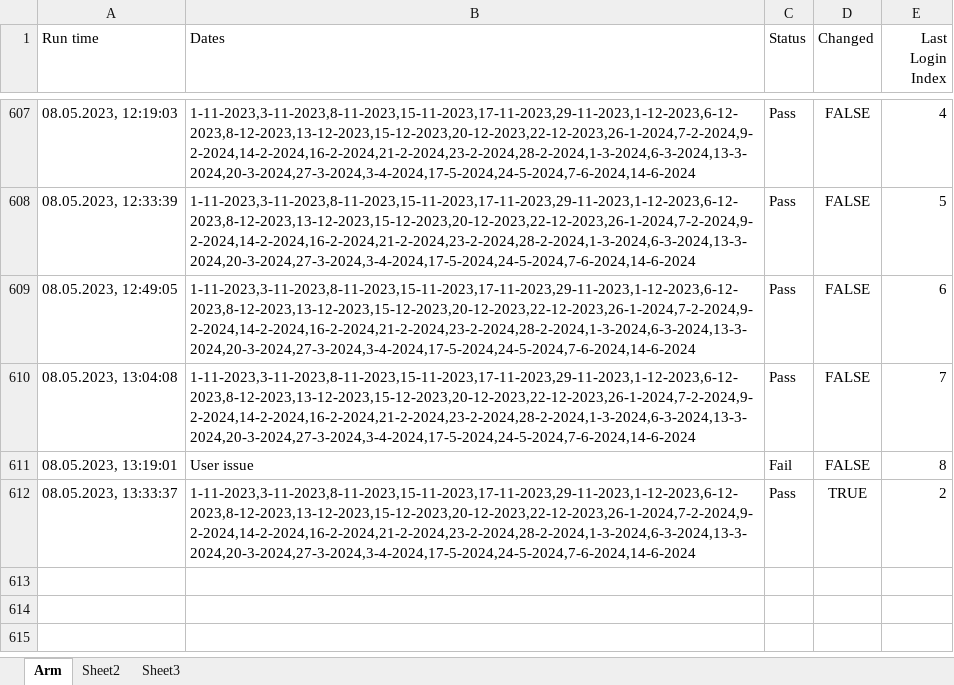
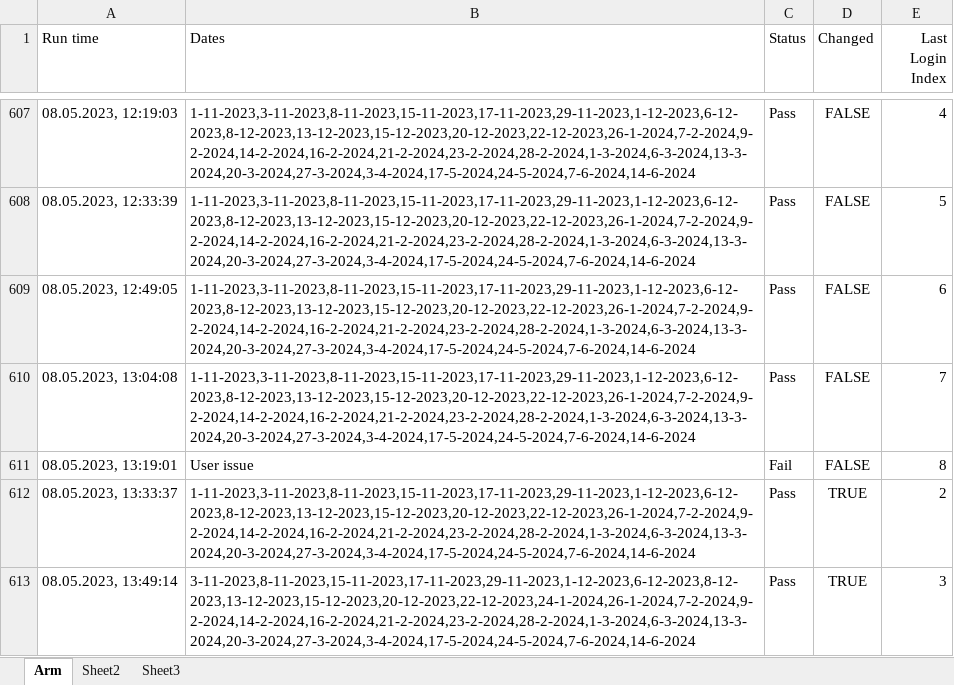
Before and after one commit to GevorgAdamyan/dateCheckerArm, an Excel workbook: data/data.xlsx, sheet Arm, drawn as a sheet; only a part is shown, gaps mark what is left out; values as stored, in another font and other column widths than the file's, no borders; the diff names each change by its address in the sheet, - before the commit and + after, or states it on an @@ line.

Commit message:
Update data file

```diff
--- a/data/data.xlsx (sheet Arm)
+++ b/data/data.xlsx (sheet Arm)
+row 613: 08.05.2023, 13:49:14 | 3-11-2023,8-11-2023,15-11-2023,17-11-2023,29-11-2023,1-12-2023,6-12-2023,8-12-2023,13-12-2023,15-12-2023,20-12-2023,22-12-2023,24-1-2024,26-1-2024,7-2-2024,9-2-2024,14-2-2024,16-2-2024,21-2-2024,23-2-2024,28-2-2024,1-3-2024,6-3-2024,13-3-2024,20-3-2024,27-3-2024,3-4-2024,17-5-2024,24-5-2024,7-6-2024,14-6-2024 | Pass | TRUE | 3
```
